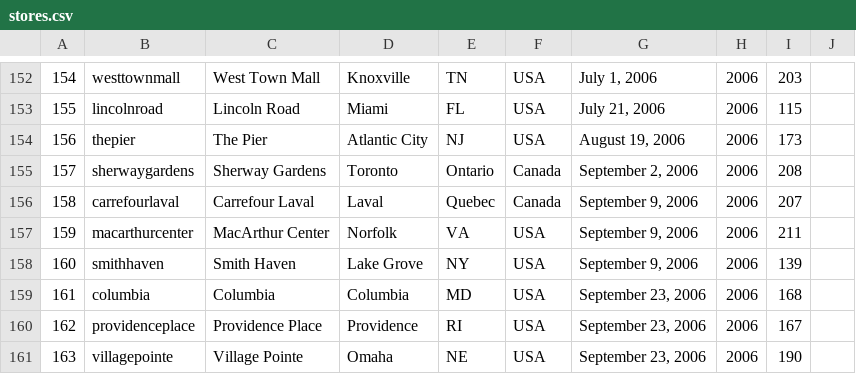
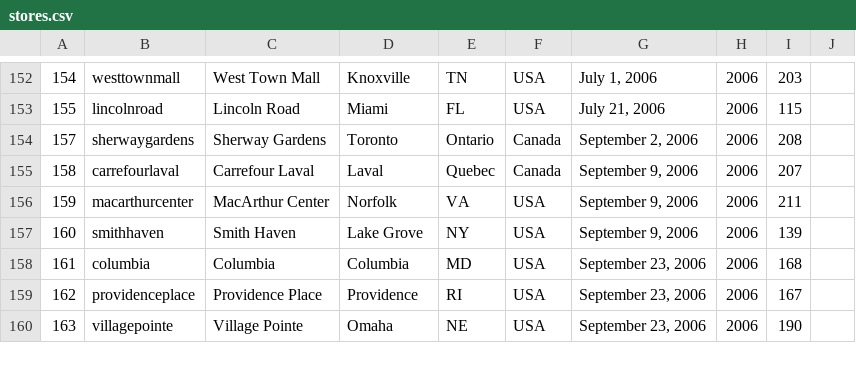
Before and after one commit to thomaspark/applestorefronts, a CSV file: stores.csv, drawn as a sheet; only a part is shown, gaps mark what is left out.

Commit message:
remove thepier

```diff
--- a/stores.csv
+++ b/stores.csv
@@ -153,3 +153,2 @@
 155,lincolnroad,Lincoln Road,Miami,FL,USA,"July 21, 2006",2006,115,
-156,thepier,The Pier,Atlantic City,NJ,USA,"August 19, 2006",2006,173,
 157,sherwaygardens,Sherway Gardens,Toronto,Ontario,Canada,"September 2, 2006",2006,208,
```
